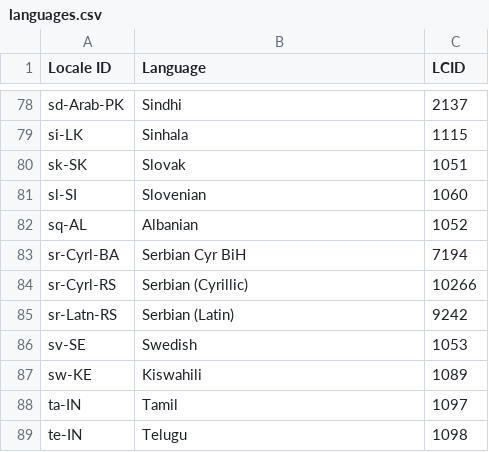
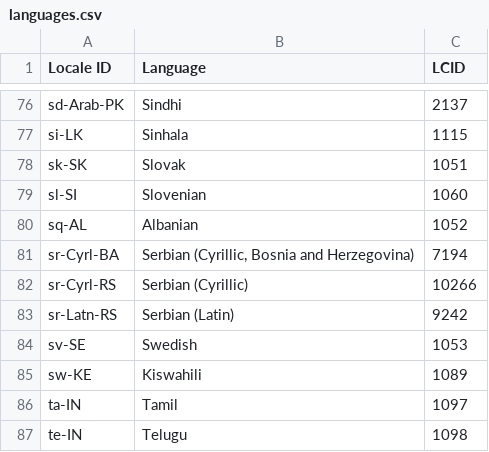
Before and after one commit to microsoft/Office-Online-Test-Tools-and-Documentation, a CSV file: docs/online/src/tables/languages.csv, drawn as a sheet; only a part is shown, gaps mark what is left out; the diff covers the shown part only.

Commit message:
Update language list.

```diff
--- a/docs/online/src/tables/languages.csv
+++ b/docs/online/src/tables/languages.csv
@@ -82,3 +80,3 @@ sl-SI,Slovenian,1060
 sq-AL,Albanian,1052
-sr-Cyrl-BA,Serbian Cyr BiH,7194
+sr-Cyrl-BA,"Serbian (Cyrillic, Bosnia and Herzegovina)",7194
 sr-Cyrl-RS,Serbian (Cyrillic),10266
```
Also changed, not shown: 4 added rows, 13 removed rows and 3 edited cells elsewhere in this file, 2 other files.
